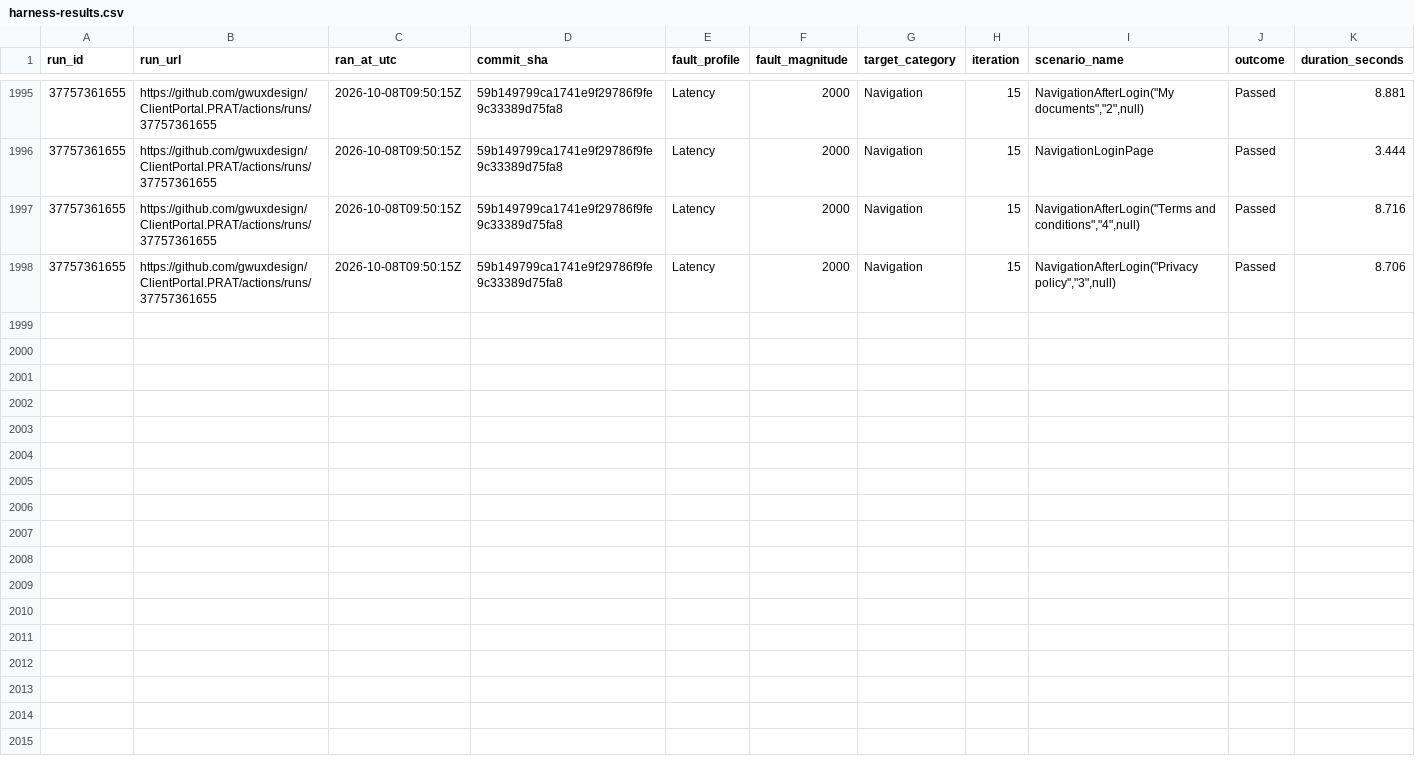
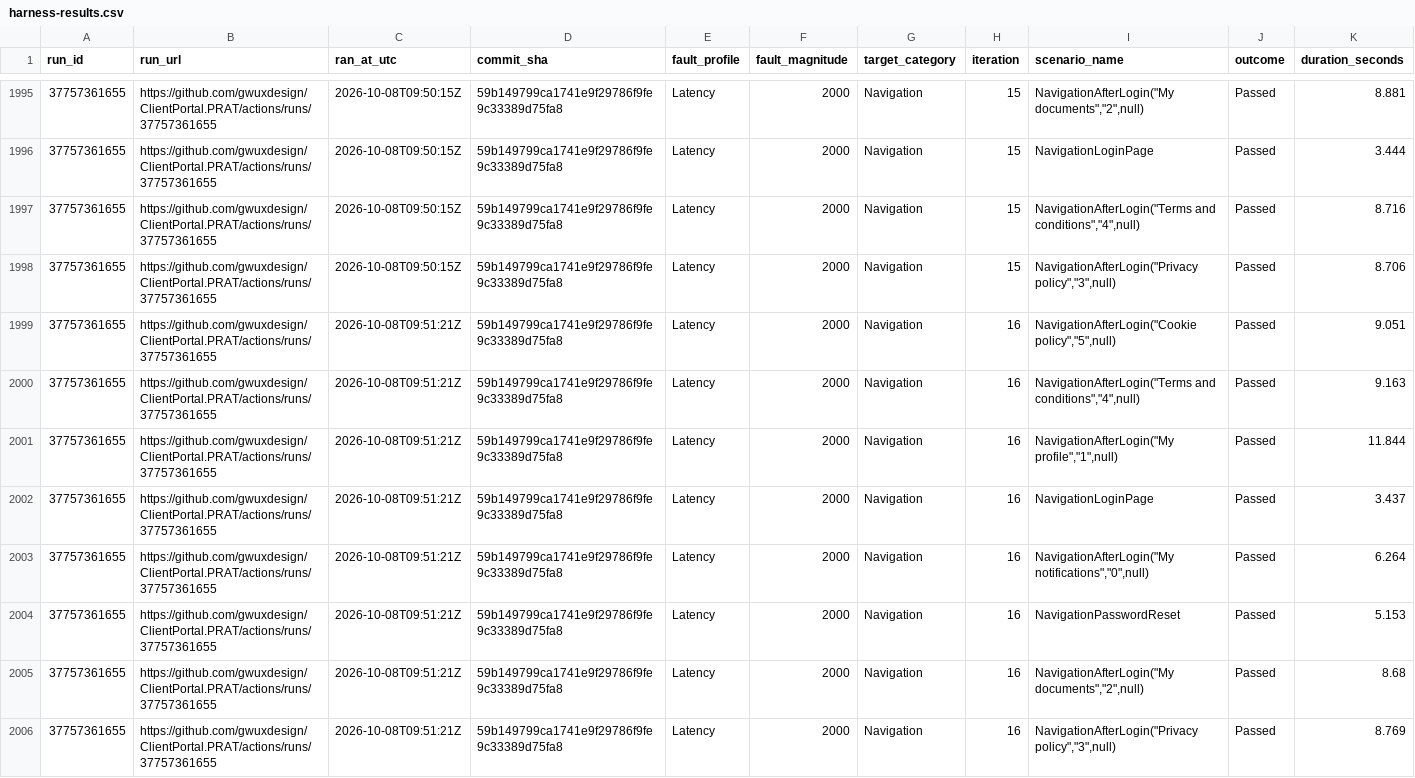
Before and after one commit to gwuxdesign/ClientPortal.PRAT, a CSV file: data/harness-results.csv, drawn as a sheet; only a part is shown, gaps mark what is left out; rows hold the shown columns only; the diff names each change by its address in the sheet, - before the commit and + after, or states it on an @@ line.

```diff
--- a/data/harness-results.csv
+++ b/data/harness-results.csv
+row 1999: 37757361655 | https://github.com/gwuxdesign/ClientPortal.PRAT/actions/runs/37757361655 | 2026-10-08T09:51:21Z | 59b149799ca1741e9f29786f9fe9c33389d75fa8 | Latency | 2000 | Navigation | 16 | NavigationAfterLogin("Cookie policy","5",null) | Passed | 9.051
+row 2000: 37757361655 | https://github.com/gwuxdesign/ClientPortal.PRAT/actions/runs/37757361655 | 2026-10-08T09:51:21Z | 59b149799ca1741e9f29786f9fe9c33389d75fa8 | Latency | 2000 | Navigation | 16 | NavigationAfterLogin("Terms and conditions","4",null) | Passed | 9.163
+row 2001: 37757361655 | https://github.com/gwuxdesign/ClientPortal.PRAT/actions/runs/37757361655 | 2026-10-08T09:51:21Z | 59b149799ca1741e9f29786f9fe9c33389d75fa8 | Latency | 2000 | Navigation | 16 | NavigationAfterLogin("My profile","1",null) | Passed | 11.844
+row 2002: 37757361655 | https://github.com/gwuxdesign/ClientPortal.PRAT/actions/runs/37757361655 | 2026-10-08T09:51:21Z | 59b149799ca1741e9f29786f9fe9c33389d75fa8 | Latency | 2000 | Navigation | 16 | NavigationLoginPage | Passed | 3.437
+row 2003: 37757361655 | https://github.com/gwuxdesign/ClientPortal.PRAT/actions/runs/37757361655 | 2026-10-08T09:51:21Z | 59b149799ca1741e9f29786f9fe9c33389d75fa8 | Latency | 2000 | Navigation | 16 | NavigationAfterLogin("My notifications","0",null) | Passed | 6.264
+row 2004: 37757361655 | https://github.com/gwuxdesign/ClientPortal.PRAT/actions/runs/37757361655 | 2026-10-08T09:51:21Z | 59b149799ca1741e9f29786f9fe9c33389d75fa8 | Latency | 2000 | Navigation | 16 | NavigationPasswordReset | Passed | 5.153
+row 2005: 37757361655 | https://github.com/gwuxdesign/ClientPortal.PRAT/actions/runs/37757361655 | 2026-10-08T09:51:21Z | 59b149799ca1741e9f29786f9fe9c33389d75fa8 | Latency | 2000 | Navigation | 16 | NavigationAfterLogin("My documents","2",null) | Passed | 8.68
+row 2006: 37757361655 | https://github.com/gwuxdesign/ClientPortal.PRAT/actions/runs/37757361655 | 2026-10-08T09:51:21Z | 59b149799ca1741e9f29786f9fe9c33389d75fa8 | Latency | 2000 | Navigation | 16 | NavigationAfterLogin("Privacy policy","3",null) | Passed | 8.769
```
